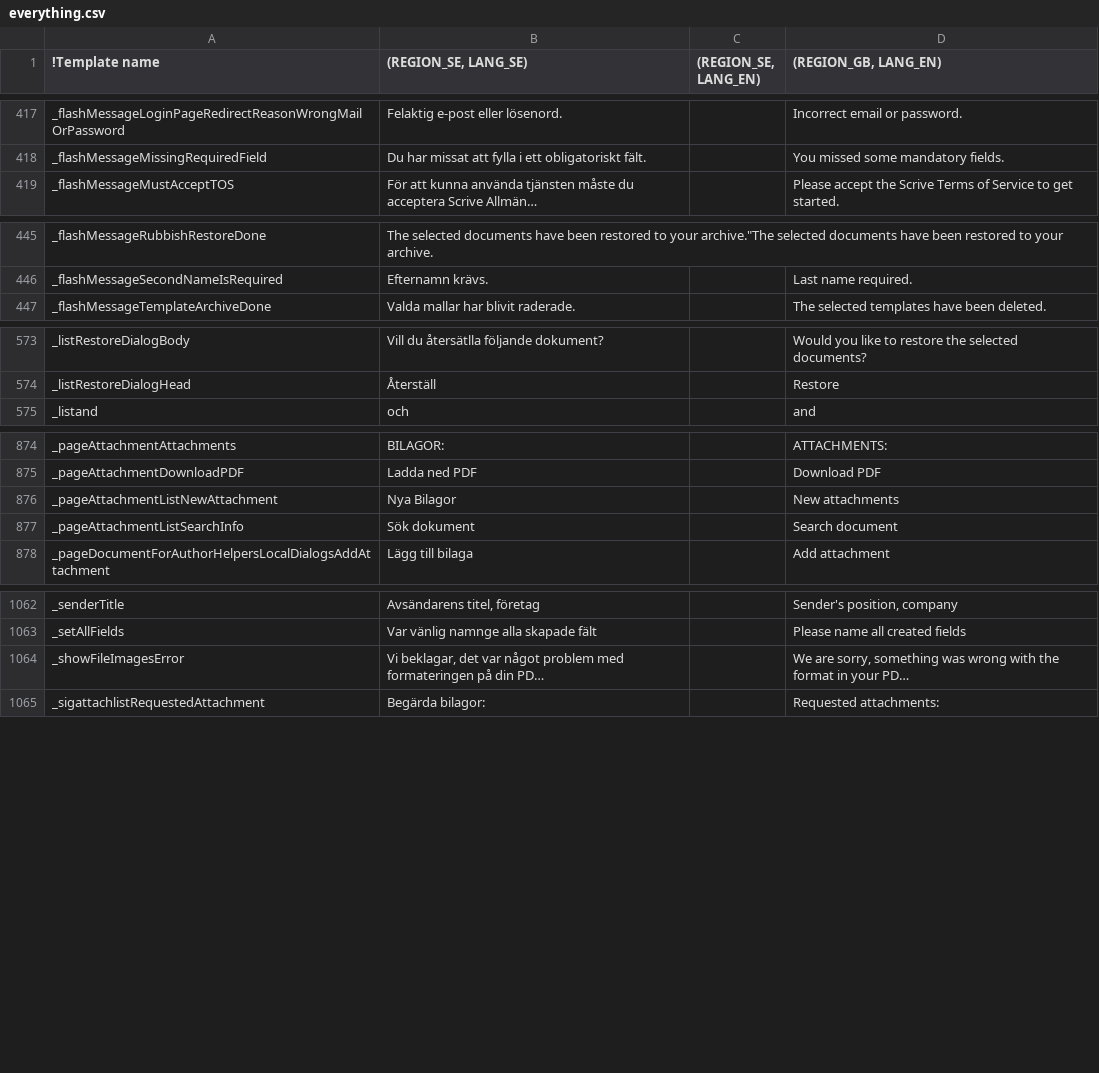
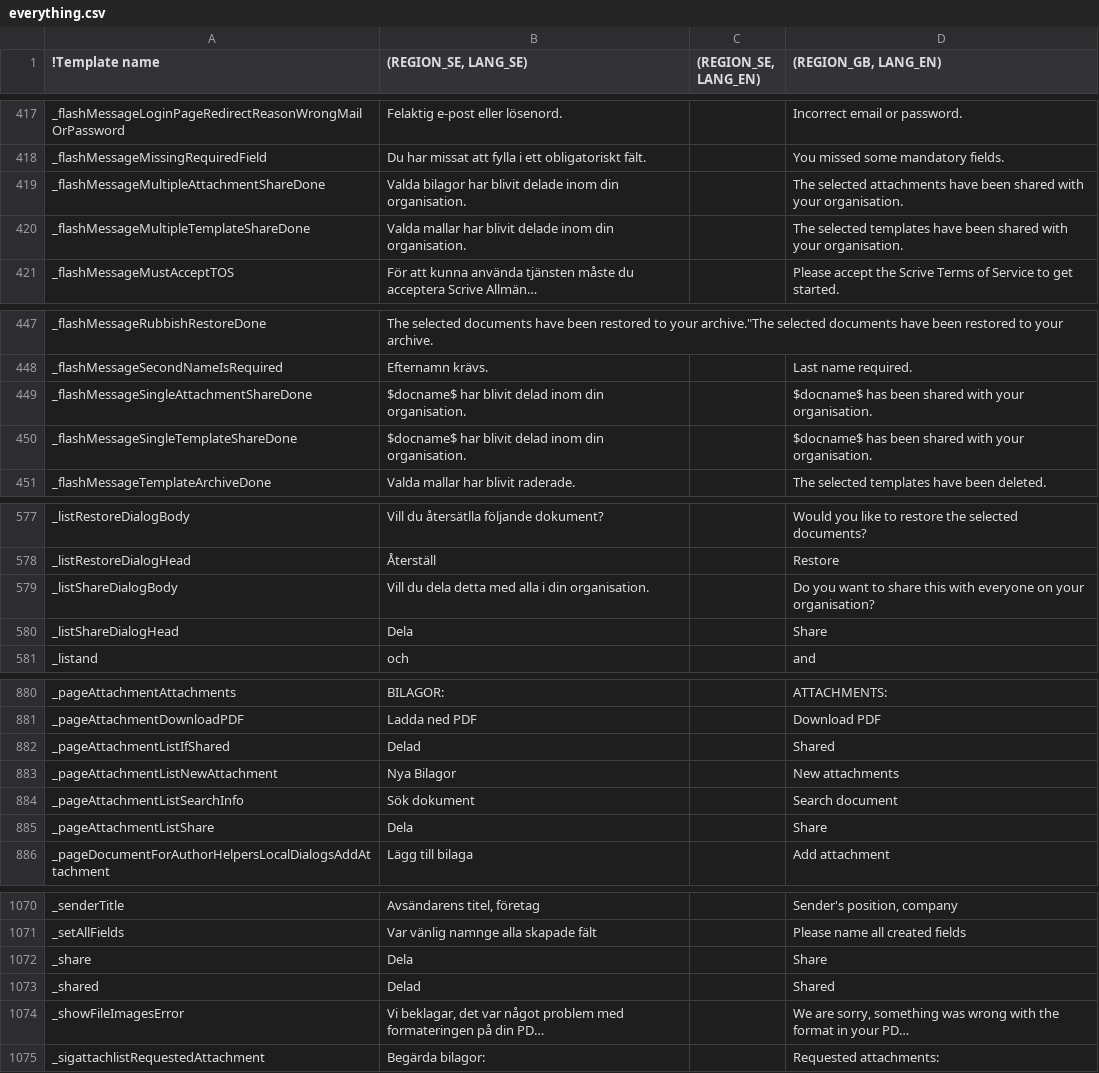
Before and after one commit to scrive/scrive-apidocs, a CSV file: texts/everything.csv, drawn as a sheet; only a part is shown, gaps mark what is left out; long unchanged cells end in …; the diff names each change by its address in the sheet, - before the commit and + after, or states it on an @@ line.

Commit message:
Reimplemented document template sharing in SQL

```diff
--- a/texts/everything.csv
+++ b/texts/everything.csv
+row 419: _flashMessageMultipleAttachmentShareDone | Valda bilagor har blivit delade inom din organisation. |  | The selected attachments have been shared with your organisation.
+row 420: _flashMessageMultipleTemplateShareDone | Valda mallar har blivit delade inom din organisation. |  | The selected templates have been shared with your organisation.
+row 449: _flashMessageSingleAttachmentShareDone | $docname$ har blivit delad inom din organisation. |  | $docname$ has been shared with your organisation.
+row 450: _flashMessageSingleTemplateShareDone | $docname$ har blivit delad inom din organisation. |  | $docname$ has been shared with your organisation.
+row 579: _listShareDialogBody | Vill du dela detta med alla i din organisation. |  | Do you want to share this with everyone on your organisation?
+row 580: _listShareDialogHead | Dela |  | Share
+row 882: _pageAttachmentListIfShared | Delad |  | Shared
+row 885: _pageAttachmentListShare | Dela |  | Share
+row 1072: _share | Dela |  | Share
+row 1073: _shared | Delad |  | Shared
```
Also changed, not shown: 8 other files.
